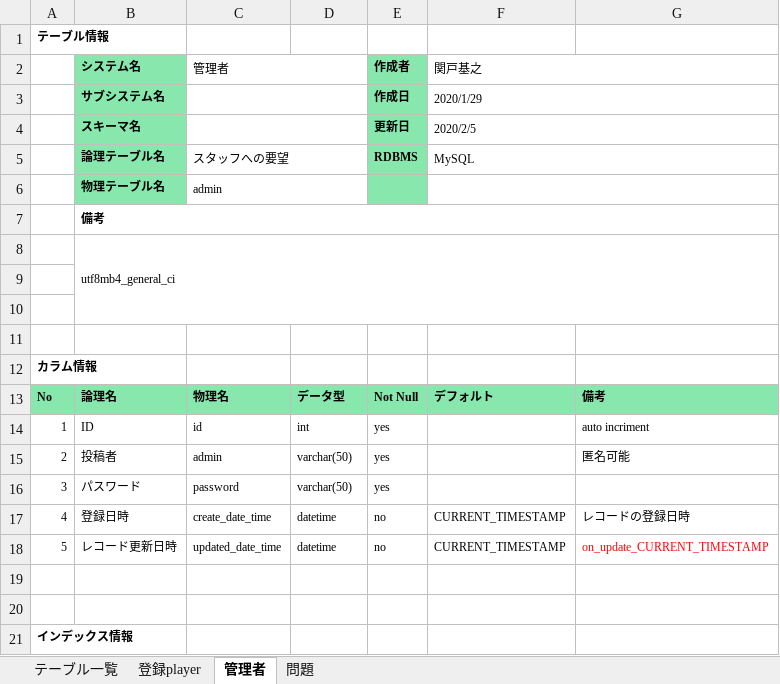
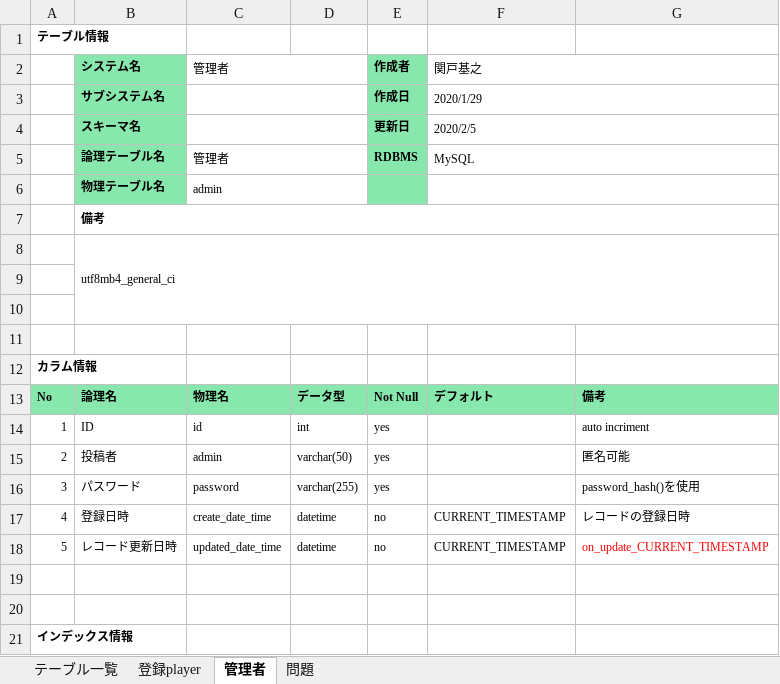
Before and after one commit to kiyounitachifurumaubokuhakirai/aha, an Excel workbook: docs/詳細設計/AHA.xlsx, sheet 管理者, drawn as a sheet; only a part is shown; values as stored, in another font and other column widths than the file's, no borders; the diff names each change by its address in the sheet, - before the commit and + after, or states it on an @@ line.

```diff
--- a/docs/詳細設計/AHA.xlsx (sheet 管理者)
+++ b/docs/詳細設計/AHA.xlsx (sheet 管理者)
-C5: スタッフへの要望
+C5: 管理者
-D16: varchar(50)
+D16: varchar(255)
-G16: (empty)
+G16: password_hash()を使用
```
Also changed, not shown: sheet 問題, sheet 登録player.
